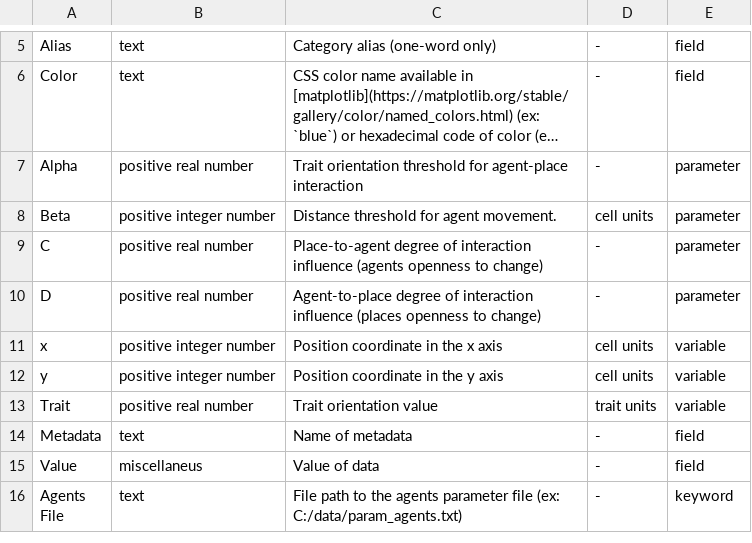
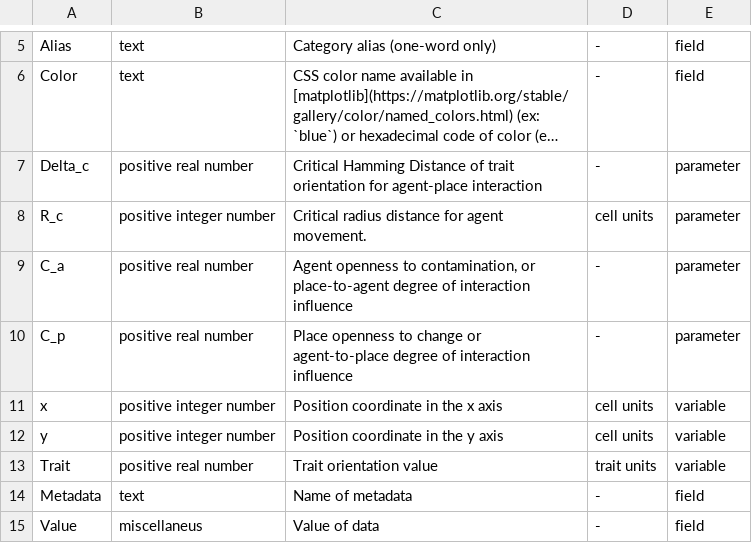
Before and after one commit to ipo-exe/abm-cue, a CSV file: docs/glossary.csv, drawn as a sheet; only a part is shown, gaps mark what is left out; the shorter side is filled out with more unchanged rows; long unchanged cells end in …; the diff names each change by its address in the sheet, - before the commit and + after, or states it on an @@ line.

```diff
--- a/docs/glossary.csv
+++ b/docs/glossary.csv
-A7: Alpha
+A7: Delta_c
-C7: Trait orientation threshold for agent-place…
+C7: Critical Hamming Distance of trait orientation for agent-place…
-A8: Beta
+A8: R_c
-C8: Distance threshold for agent movement.
+C8: Critical radius distance for agent movement.
-A9: C
+A9: C_a
-C9: Place-to-agent degree of interaction influence (agents openness to change)
+C9: Agent openness to contamination, or place-to-agent degree of interaction influence
-A10: D
+A10: C_p
-C10: Agent-to-place degree of interaction influence (places openness to change)
+C10: Place openness to change or agent-to-place degree of interaction influence
```
Also changed, not shown: docs/iofiles.csv, 11 other files.
